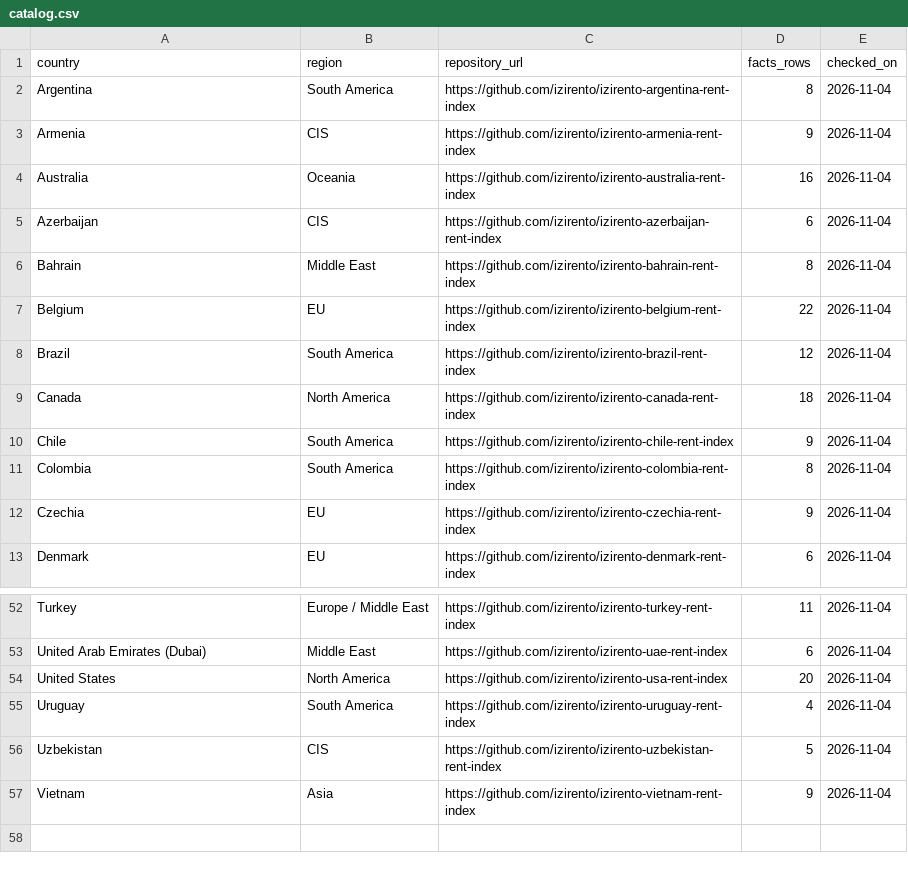
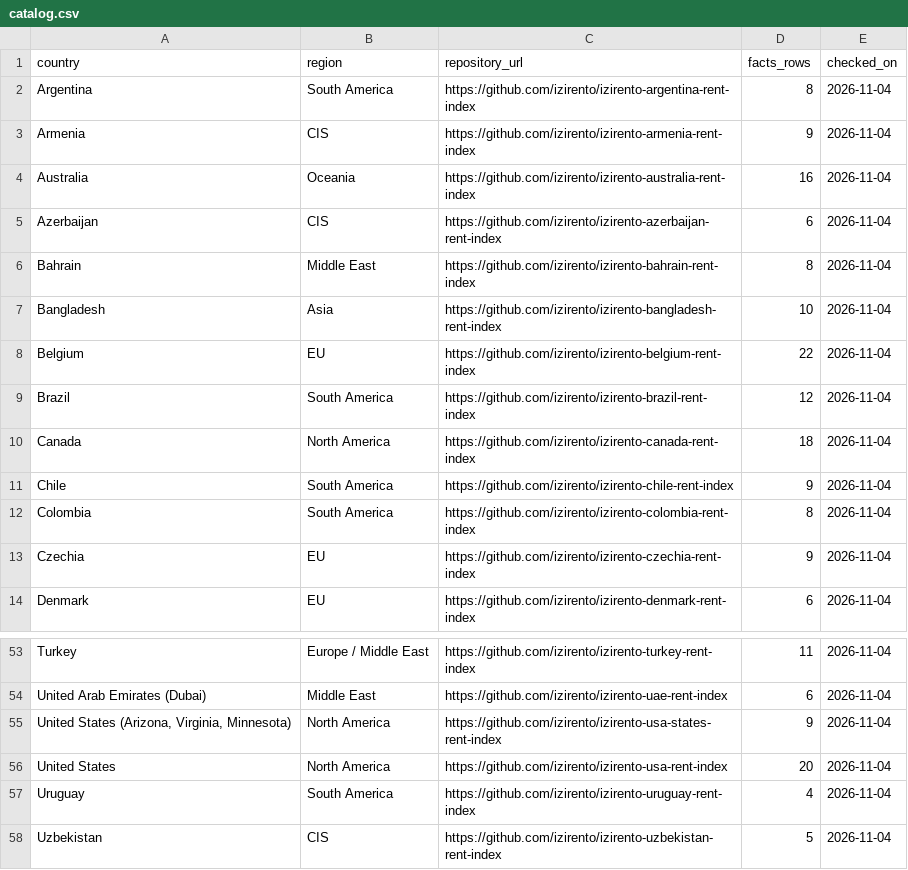
Before and after one commit to izirento/izirento-rent-index-international, a CSV file: catalog.csv, drawn as a sheet; only a part is shown, gaps mark what is left out; the shorter side is filled out with more unchanged rows.

Commit message:
Add Bangladesh and US states (Arizona, Virginia, Minnesota); update Trinidad skip reason

```diff
--- a/catalog.csv
+++ b/catalog.csv
@@ -6,2 +6,3 @@ Azerbaijan,CIS,https://github.com/izirento/izirento-azerbaijan-rent-index,6,2026
 Bahrain,Middle East,https://github.com/izirento/izirento-bahrain-rent-index,8,2026-11-04
+Bangladesh,Asia,https://github.com/izirento/izirento-bangladesh-rent-index,10,2026-11-04
 Belgium,EU,https://github.com/izirento/izirento-belgium-rent-index,22,2026-11-04
@@ -53,2 +54,3 @@ Turkey,Europe / Middle East,https://github.com/izirento/izirento-turkey-rent-ind
 United Arab Emirates (Dubai),Middle East,https://github.com/izirento/izirento-uae-rent-index,6,2026-11-04
+"United States (Arizona, Virginia, Minnesota)",North America,https://github.com/izirento/izirento-usa-states-rent-index,9,2026-11-04
 United States,North America,https://github.com/izirento/izirento-usa-rent-index,20,2026-11-04
```
Also changed, not shown: 1 other file.
